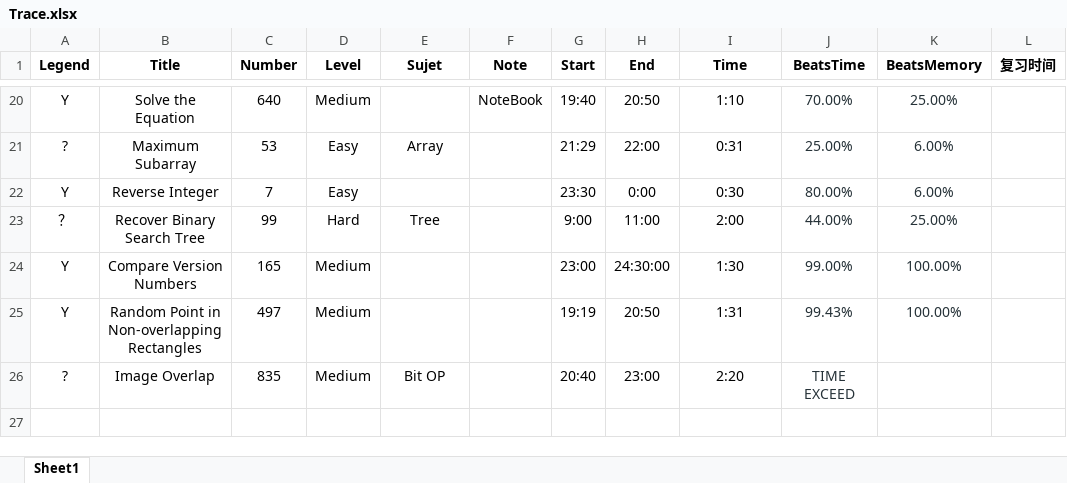
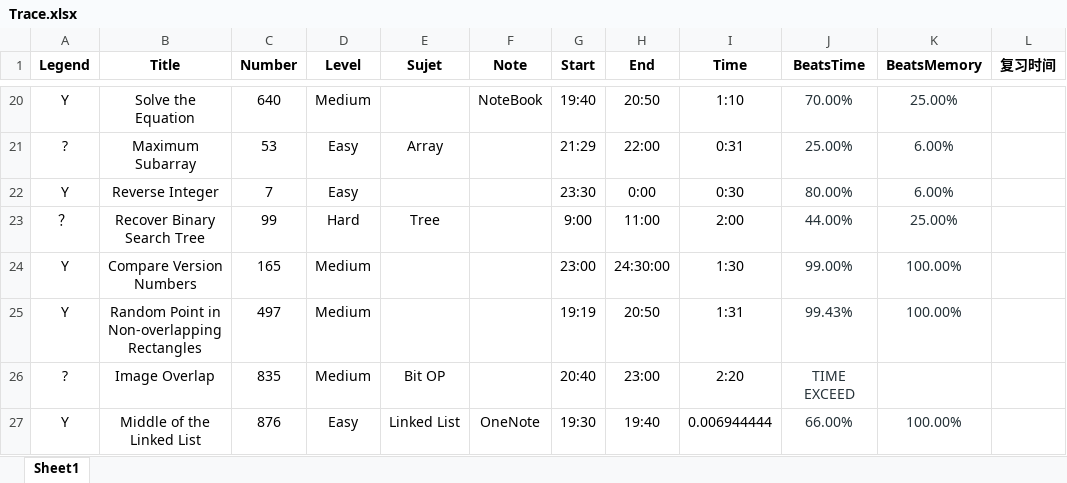
Before and after one commit to GuoYunZheSE/Leetcode, an Excel workbook: Trace.xlsx, sheet Sheet1, drawn as a sheet; only a part is shown, gaps mark what is left out; values as stored, in another font and other column widths than the file's, no borders; the diff names each change by its address in the sheet, - before the commit and + after, or states it on an @@ line.

```diff
--- a/Trace.xlsx (sheet Sheet1)
+++ b/Trace.xlsx (sheet Sheet1)
+row 27: Y | Middle of the Linked List | 876 | Easy | Linked List | OneNote | 19:30 | 19:40 | 0.006944444 | 66.00% | 100.00%
```
Also changed, not shown: 3 other files.
